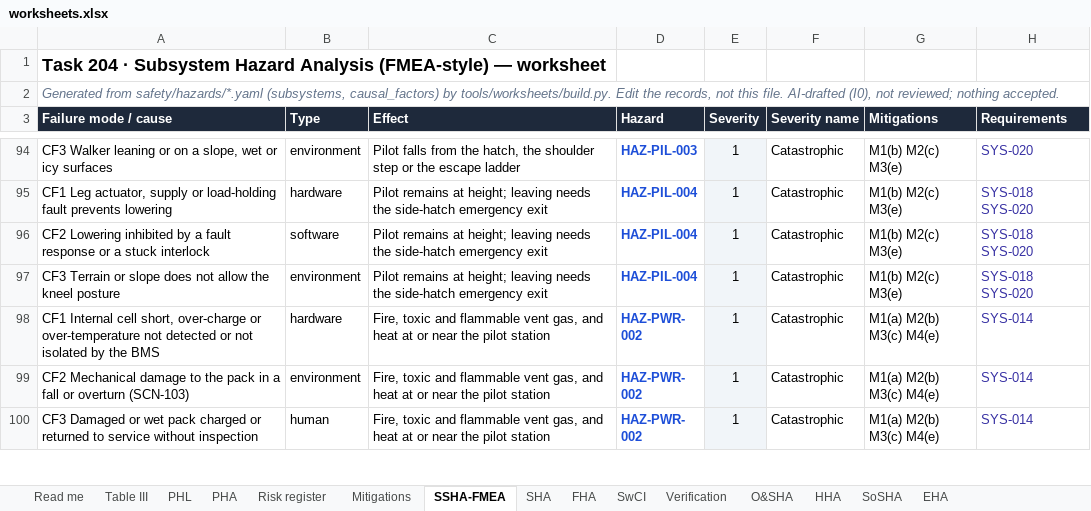
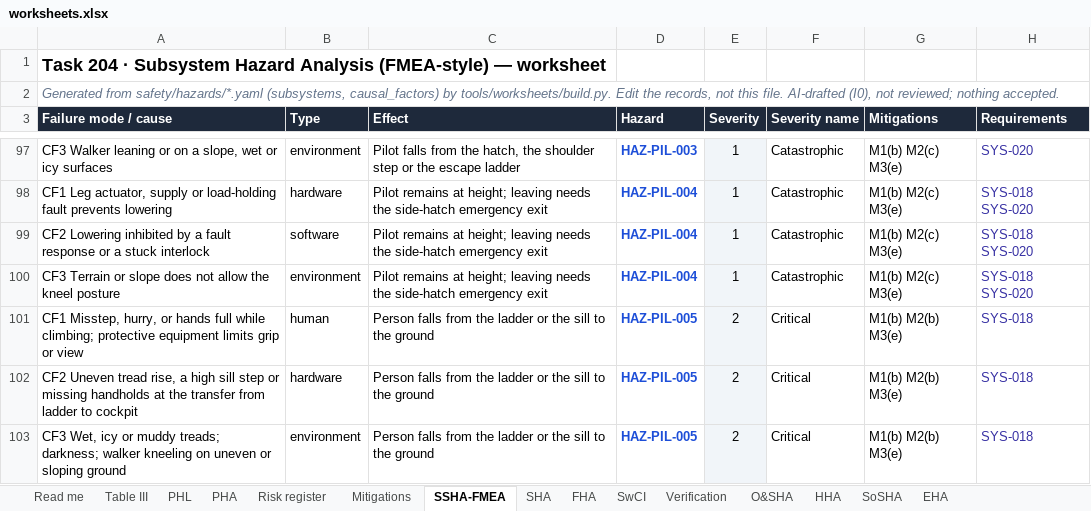
Before and after one commit to jherrodthomas/Project-Susanoo, an Excel workbook: safety/generated/worksheets.xlsx, sheet SSHA-FMEA, drawn as a sheet; only a part is shown, gaps mark what is left out; the shorter side is filled out with more unchanged rows; values as stored, in another font and other column widths than the file's, no borders; the diff covers the shown part only; the diff names each change by its address in the sheet, - before the commit and + after, or states it on an @@ line.

```diff
--- a/safety/generated/worksheets.xlsx (sheet SSHA-FMEA)
+++ b/safety/generated/worksheets.xlsx (sheet SSHA-FMEA)
+row 101: CF1 Misstep, hurry, or hands full while climbing; protective equipment limits grip or view | human | Person falls from the ladder or the sill to the ground | HAZ-PIL-005 | 2 | Critical | M1(b) M2(b) M3(e) | SYS-018
+row 102: CF2 Uneven tread rise, a high sill step or missing handholds at the transfer from ladder to cockpit | hardware | Person falls from the ladder or the sill to the ground | HAZ-PIL-005 | 2 | Critical | M1(b) M2(b) M3(e) | SYS-018
+row 103: CF3 Wet, icy or muddy treads; darkness; walker kneeling on uneven or sloping ground | environment | Person falls from the ladder or the sill to the ground | HAZ-PIL-005 | 2 | Critical | M1(b) M2(b) M3(e) | SYS-018
```
Also changed, not shown: 15 added rows elsewhere in this sheet, sheet Mitigations, sheet PHA, sheet Risk register, sheet PHL, sheet O&SHA, sheet Verification, 1 more sheet, formulas that keep their value, 55 other files.
